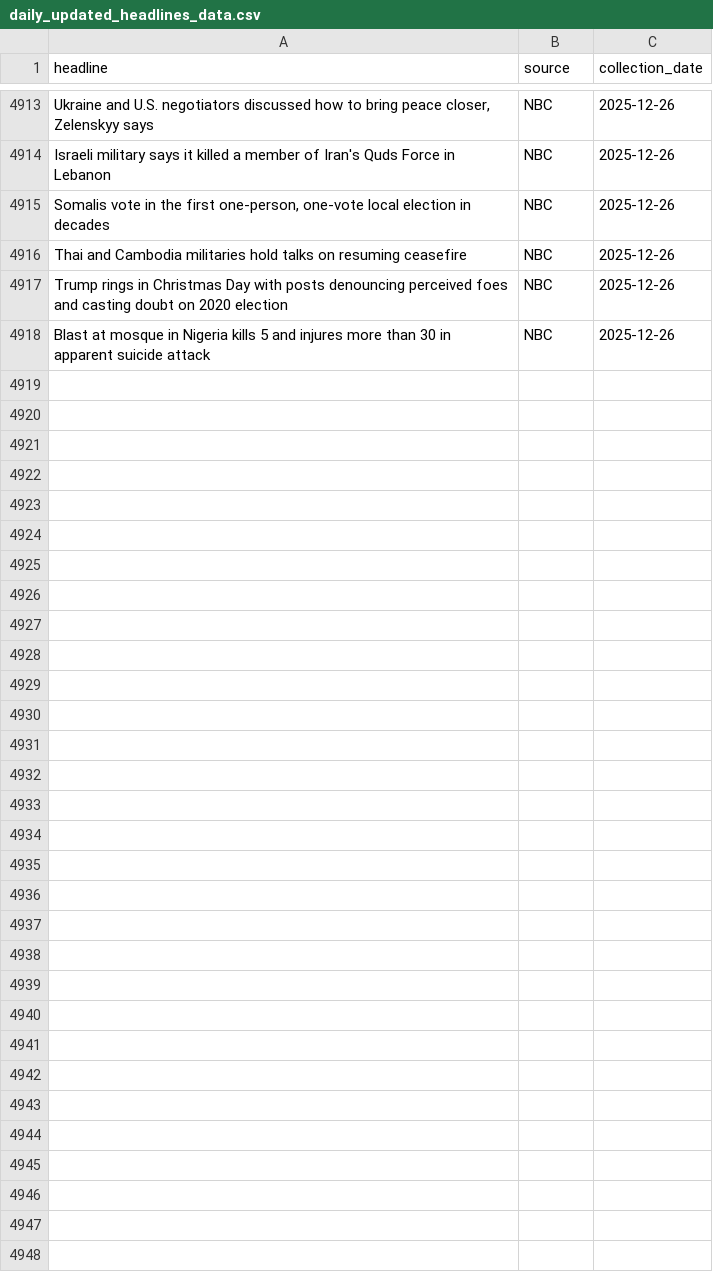
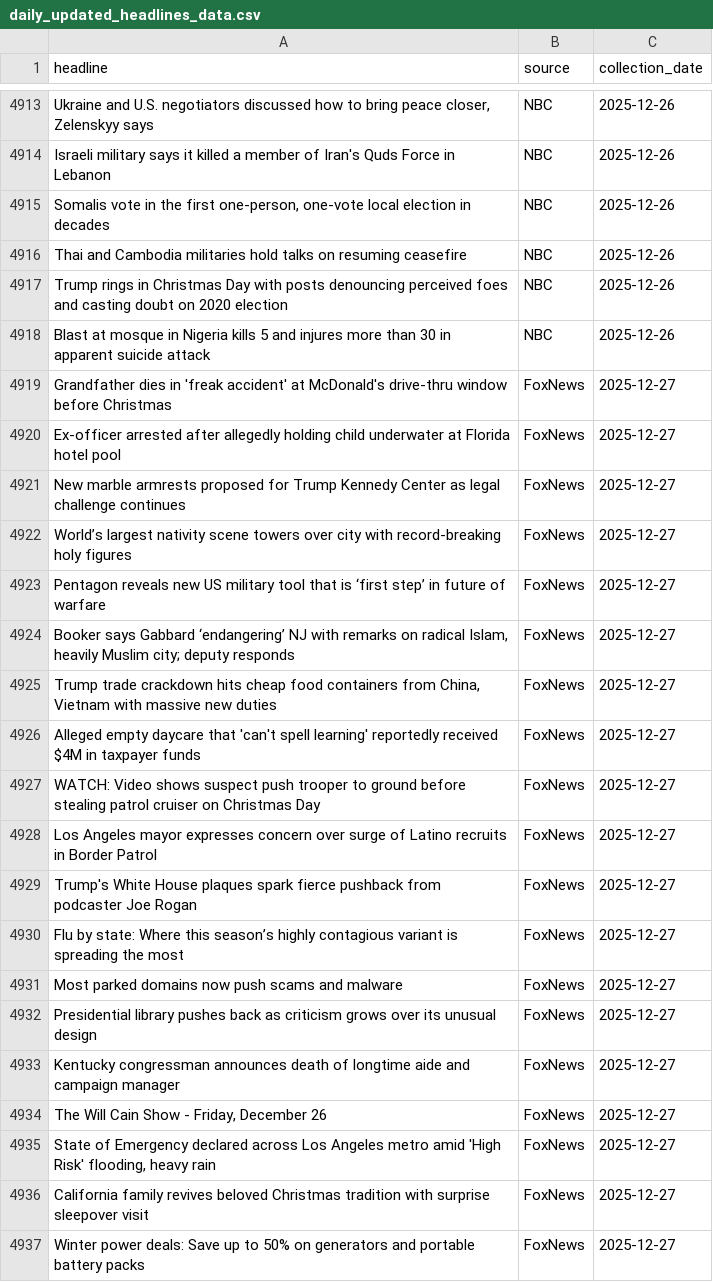
Before and after one commit to maya2816/fox-nbc-news-daily-headline-scraper, a CSV file: data/daily_updated_headlines_data.csv, drawn as a sheet; only a part is shown, gaps mark what is left out; the diff covers the shown part only.

```diff
--- a/data/daily_updated_headlines_data.csv
+++ b/data/daily_updated_headlines_data.csv
@@ -4918 +4918,20 @@ Trump rings in Christmas Day with posts denouncing perceived foes and casting do
 Blast at mosque in Nigeria kills 5 and injures more than 30 in apparent suicide attack,NBC,2025-12-26
+Grandfather dies in 'freak accident' at McDonald's drive-thru window before Christmas,FoxNews,2025-12-27
+Ex-officer arrested after allegedly holding child underwater at Florida hotel pool,FoxNews,2025-12-27
+New marble armrests proposed for Trump Kennedy Center as legal challenge continues,FoxNews,2025-12-27
+World’s largest nativity scene towers over city with record-breaking holy figures,FoxNews,2025-12-27
+Pentagon reveals new US military tool that is ‘first step’ in future of warfare,FoxNews,2025-12-27
+"Booker says Gabbard ‘endangering’ NJ with remarks on radical Islam, heavily Muslim city; deputy responds",FoxNews,2025-12-27
+"Trump trade crackdown hits cheap food containers from China, Vietnam with massive new duties",FoxNews,2025-12-27
+Alleged empty daycare that 'can't spell learning' reportedly received $4M in taxpayer funds,FoxNews,2025-12-27
+WATCH: Video shows suspect push trooper to ground before stealing patrol cruiser on Christmas Day,FoxNews,2025-12-27
+Los Angeles mayor expresses concern over surge of Latino recruits in Border Patrol,FoxNews,2025-12-27
+Trump's White House plaques spark fierce pushback from podcaster Joe Rogan,FoxNews,2025-12-27
+Flu by state: Where this season’s highly contagious variant is spreading the most,FoxNews,2025-12-27
+Most parked domains now push scams and malware,FoxNews,2025-12-27
+Presidential library pushes back as criticism grows over its unusual design,FoxNews,2025-12-27
+Kentucky congressman announces death of longtime aide and campaign manager,FoxNews,2025-12-27
+"The Will Cain Show - Friday, December 26",FoxNews,2025-12-27
+"State of Emergency declared across Los Angeles metro amid 'High Risk' flooding, heavy rain",FoxNews,2025-12-27
+California family revives beloved Christmas tradition with surprise sleepover visit,FoxNews,2025-12-27
+Winter power deals: Save up to 50% on generators and portable battery packs,FoxNews,2025-12-27
```
Also changed, not shown: 40 added rows elsewhere in this file, data/scraping_report.csv.
